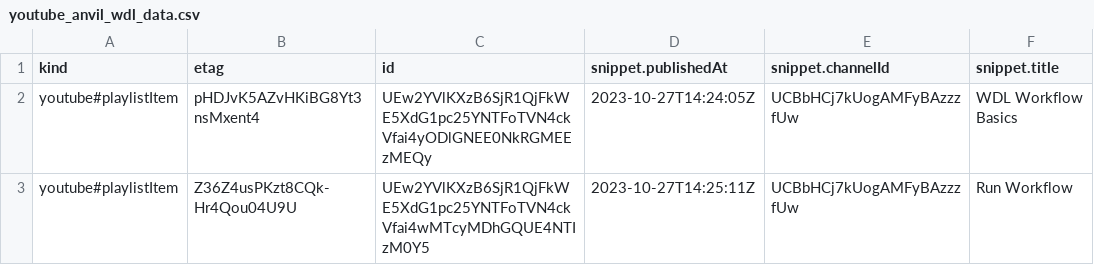
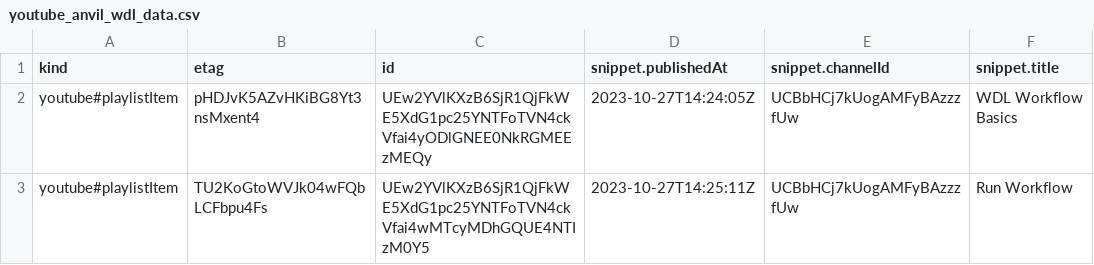
Before and after one commit to fhdsl/AnVIL_Collection, a CSV file: resources/youtube_anvil_wdl_data.csv, drawn as a sheet; only a part is shown; the diff names each change by its address in the sheet, - before the commit and + after, or states it on an @@ line.

```diff
--- a/resources/youtube_anvil_wdl_data.csv
+++ b/resources/youtube_anvil_wdl_data.csv
-B3 (etag): Z36Z4usPKzt8CQk-Hr4Qou04U9U
+B3 (etag): TU2KoGtoWVJk04wFQbLCFbpu4Fs
```
Also changed, not shown: resources/youtube_demos_data.csv, resources/youtube_gdscn_sars_data.csv, 4 other files.
